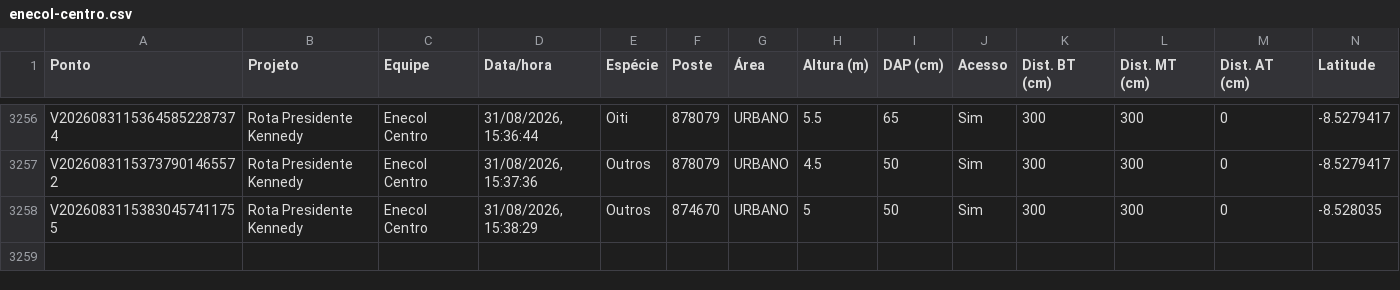
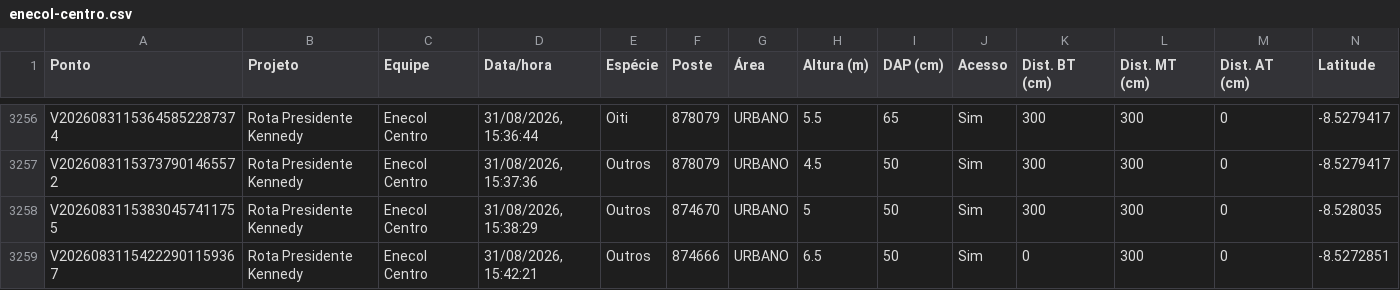
Before and after one commit to LGRSV/vera-vegetacao, a CSV file: exportacoes/enecol-centro.csv, drawn as a sheet; only a part is shown, gaps mark what is left out; rows hold the shown columns only; the diff names each change by its address in the sheet, - before the commit and + after, or states it on an @@ line.

```diff
--- a/exportacoes/enecol-centro.csv
+++ b/exportacoes/enecol-centro.csv
+row 3259: V20260831154222901159367 | Rota Presidente Kennedy | Enecol Centro | 31/08/2026, 15:42:21 | Outros | 874666 | URBANO | 6.5 | 50 | Sim | 0 | 300 | 0 | -8.5272851
```
Also changed, not shown: exportacoes/projetos/rota-presidente-kennedy/pontos.csv, 1 other file.
